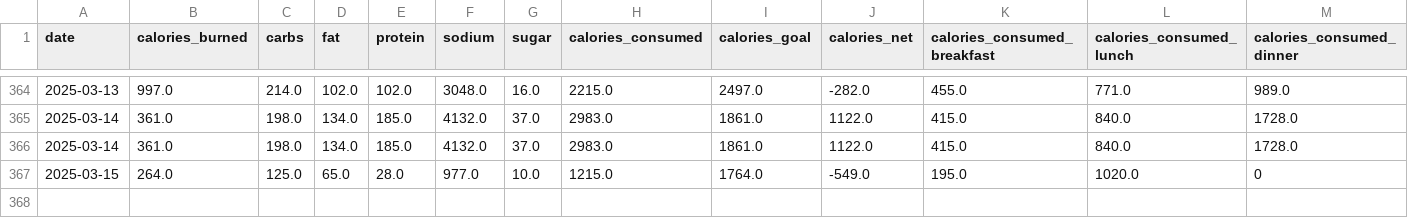
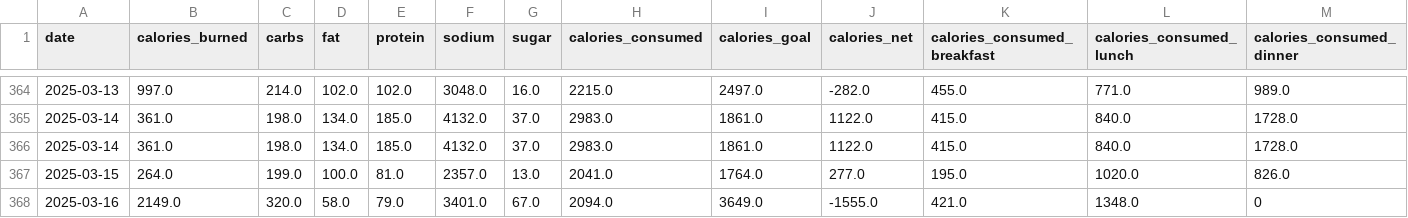
Before and after one commit to arequenai/Health-AR, a CSV file: data/mfp_daily.csv, drawn as a sheet; only a part is shown, gaps mark what is left out; rows hold the shown columns only; the diff names each change by its address in the sheet, - before the commit and + after, or states it on an @@ line.

```diff
--- a/data/mfp_daily.csv
+++ b/data/mfp_daily.csv
-C367 (carbs): 125.0
+C367 (carbs): 199.0
-D367 (fat): 65.0
+D367 (fat): 100.0
-E367 (protein): 28.0
+E367 (protein): 81.0
-F367 (sodium): 977.0
+F367 (sodium): 2357.0
-G367 (sugar): 10.0
+G367 (sugar): 13.0
-H367 (calories_consumed): 1215.0
+H367 (calories_consumed): 2041.0
-J367 (calories_net): -549.0
+J367 (calories_net): 277.0
-M367 (calories_consumed_dinner): 0
+M367 (calories_consumed_dinner): 826.0
+row 368: 2025-03-16 | 2149.0 | 320.0 | 58.0 | 79.0 | 3401.0 | 67.0 | 2094.0 | 3649.0 | -1555.0 | 421.0 | 1348.0 | 0
```
Also changed, not shown: data/garmin_activities.csv, data/garmin_daily.csv, 8 other files.
